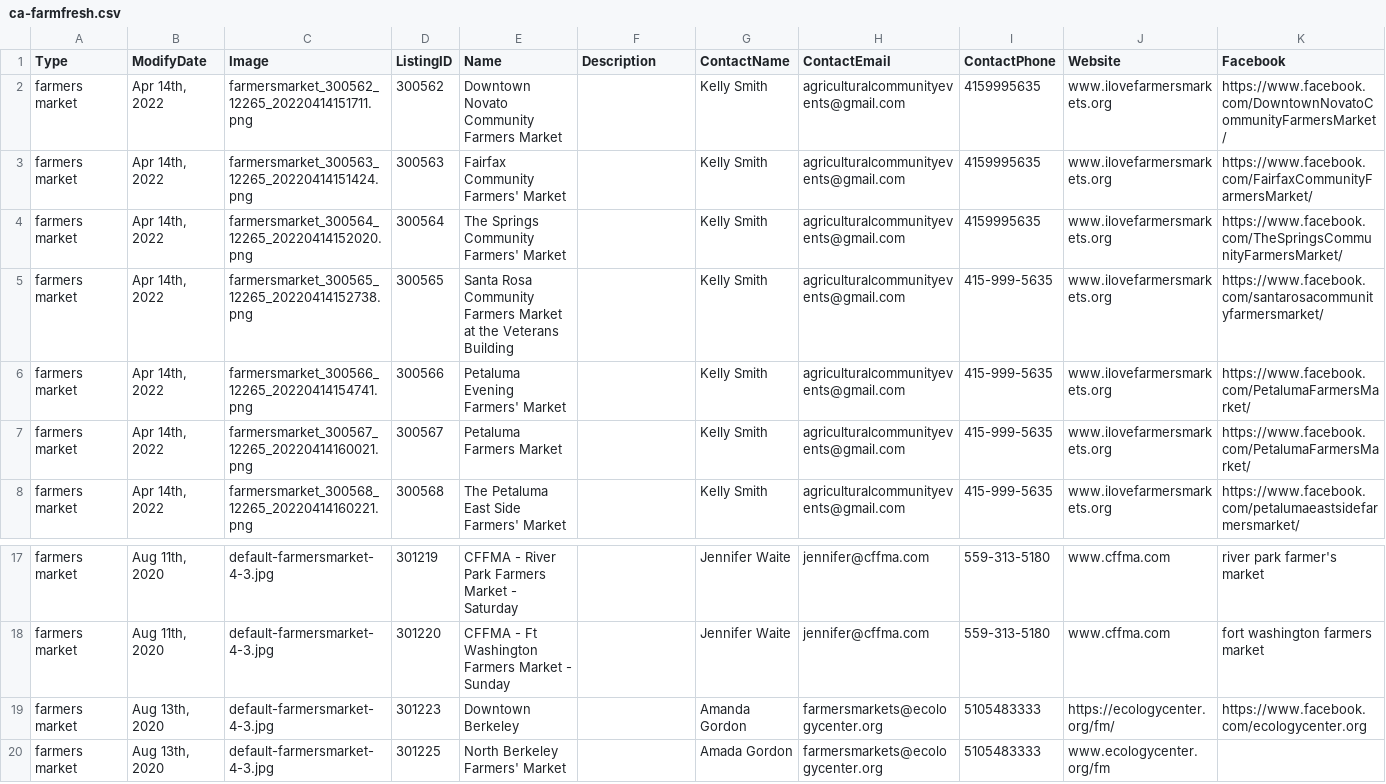
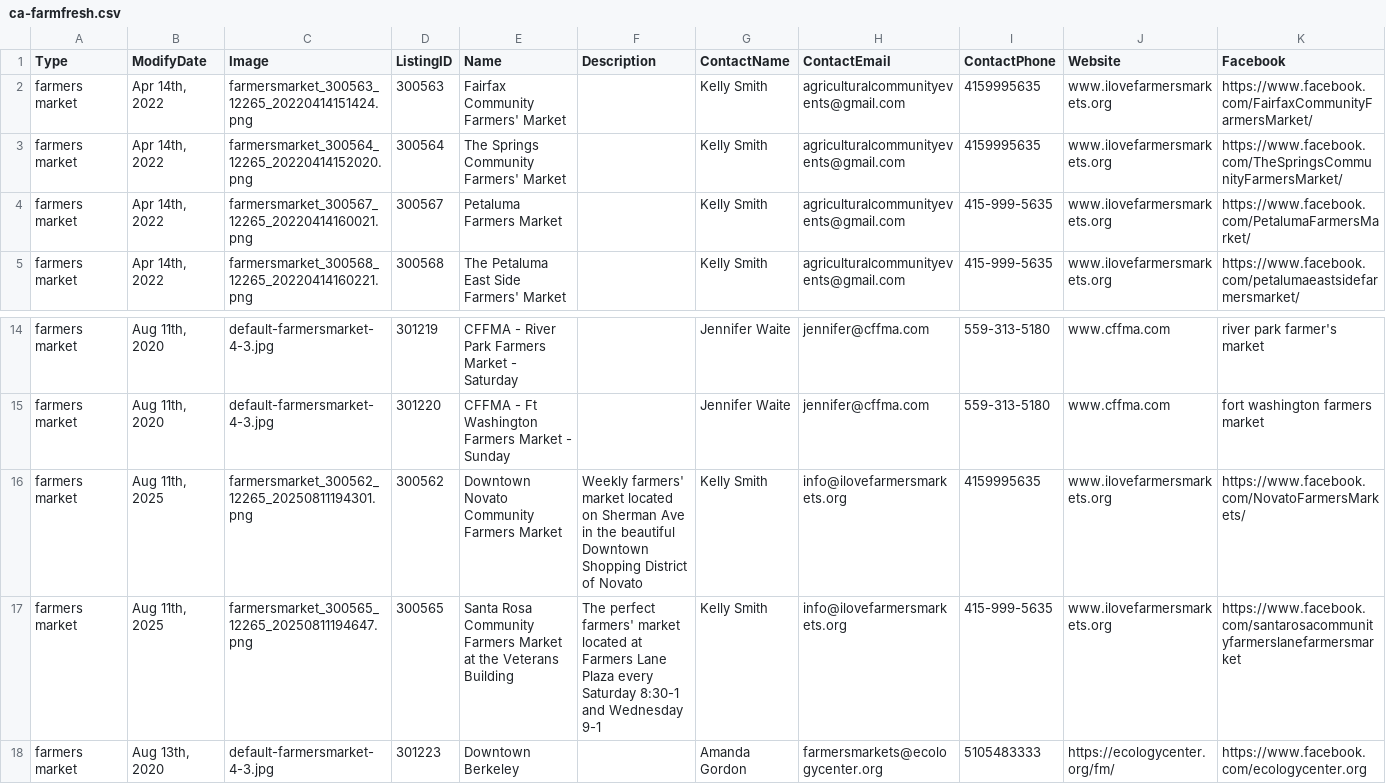
Before and after one commit to bhavnamilmile/community-data, a CSV file: locations/farmfresh/us/CA/ca-farmfresh.csv, drawn as a sheet; only a part is shown, gaps mark what is left out; the shorter side is filled out with more unchanged rows; removed rows and columns are numbered as before the commit, all else as after; rows hold the shown columns only; the diff names each change by its address in the sheet, - before the commit and + after, or states it on an @@ line.

```diff
--- a/locations/farmfresh/us/CA/ca-farmfresh.csv
+++ b/locations/farmfresh/us/CA/ca-farmfresh.csv
-row 2: farmers market | Apr 14th, 2022 | farmersmarket_300562_12265_20220414151711.png | 300562 | Downtown Novato Community Farmers Market |  | Kelly Smith | agriculturalcommunityevents@gmail.com | 4159995635 | www.ilovefarmersmarkets.org | https://www.facebook.com/DowntownNovatoCommunityFarmersMarket/
-row 5: farmers market | Apr 14th, 2022 | farmersmarket_300565_12265_20220414152738.png | 300565 | Santa Rosa Community Farmers Market at the Veterans Building |  | Kelly Smith | agriculturalcommunityevents@gmail.com | 415-999-5635 | www.ilovefarmersmarkets.org | https://www.facebook.com/santarosacommunityfarmersmarket/
-row 6: farmers market | Apr 14th, 2022 | farmersmarket_300566_12265_20220414154741.png | 300566 | Petaluma Evening Farmers' Market |  | Kelly Smith | agriculturalcommunityevents@gmail.com | 415-999-5635 | www.ilovefarmersmarkets.org | https://www.facebook.com/PetalumaFarmersMarket/
+row 16: farmers market | Aug 11th, 2025 | farmersmarket_300562_12265_20250811194301.png | 300562 | Downtown Novato Community Farmers Market | Weekly farmers' market located on Sherman Ave in the beautiful Downtown Shopping District of Novato | Kelly Smith | info@ilovefarmersmarkets.org | 4159995635 | www.ilovefarmersmarkets.org | https://www.facebook.com/NovatoFarmersMarkets/
+row 17: farmers market | Aug 11th, 2025 | farmersmarket_300565_12265_20250811194647.png | 300565 | Santa Rosa Community Farmers Market at the Veterans Building | The perfect farmers' market located at Farmers Lane Plaza every Saturday 8:30-1 and Wednesday 9-1 | Kelly Smith | info@ilovefarmersmarkets.org | 415-999-5635 | www.ilovefarmersmarkets.org | https://www.facebook.com/santarosacommunityfarmerslanefarmersmarket
```
Also changed, not shown: locations/farmfresh/us/CA/ca-onfarm.csv, locations/farmfresh/us/IL/il-farmfresh.csv, 27 other files.
